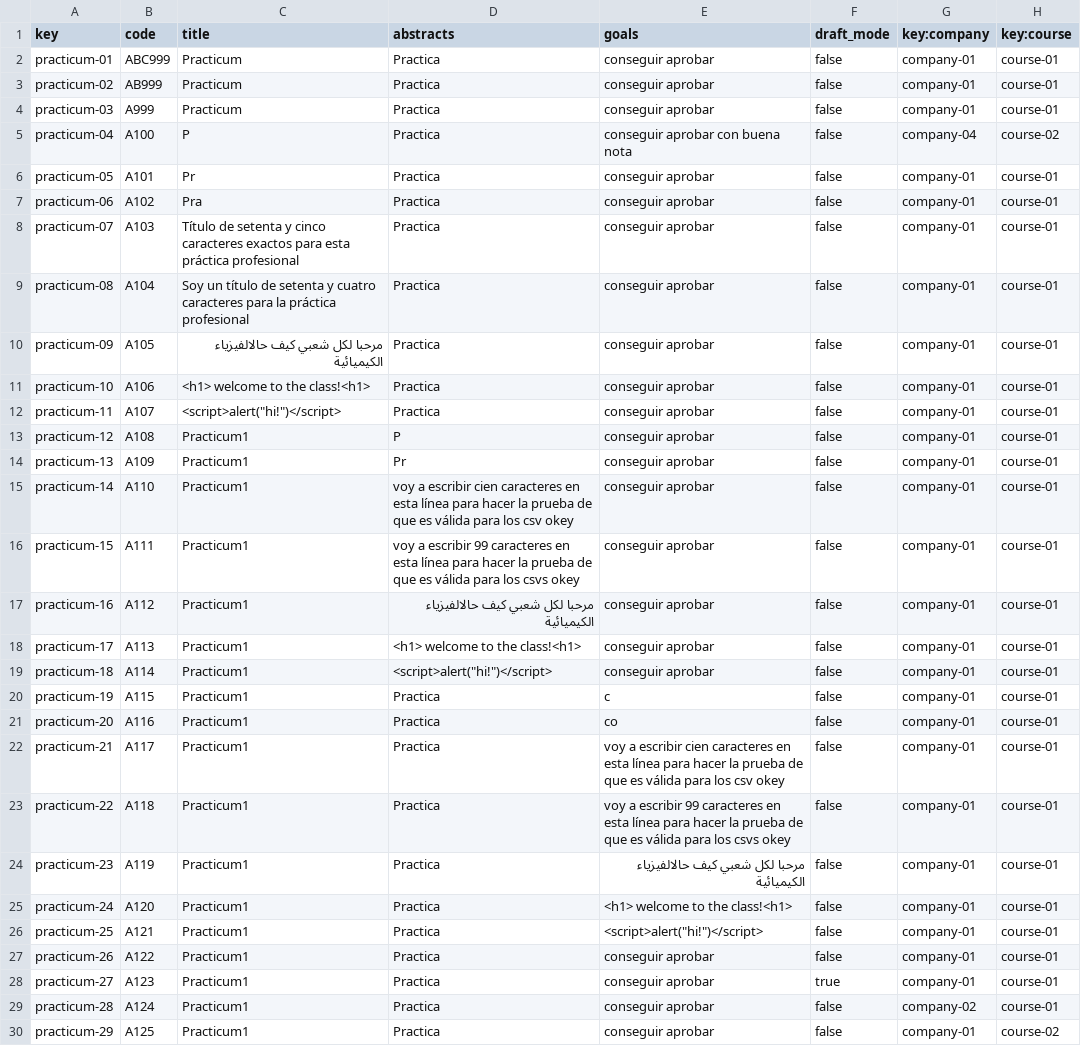
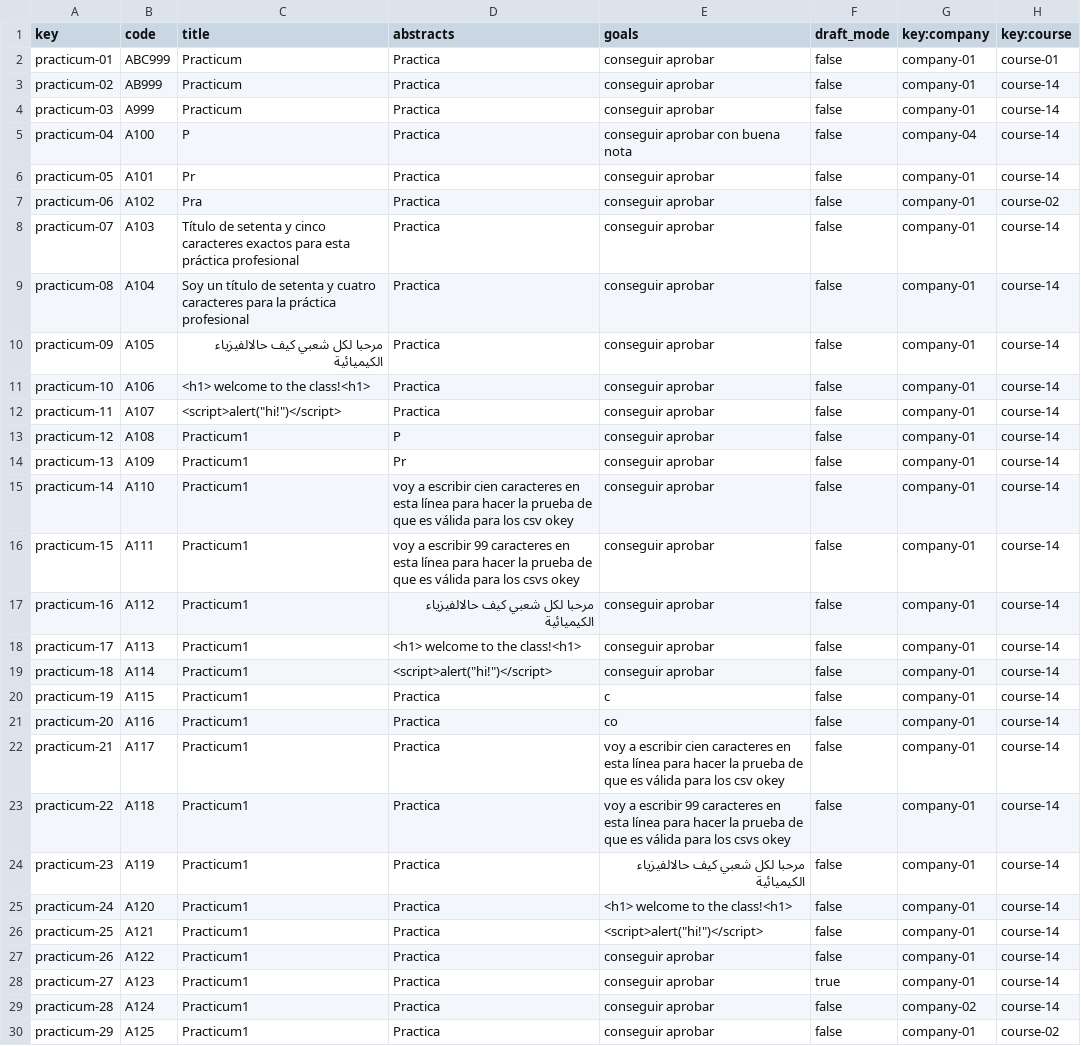
Before and after one commit to marolmmar1/C2.X02, a CSV file: src/main/webapp/WEB-INF/resources/sample-data/practicum.csv, drawn as a sheet; the diff names each change by its address in the sheet, - before the commit and + after, or states it on an @@ line.

```diff
--- a/src/main/webapp/WEB-INF/resources/sample-data/practicum.csv
+++ b/src/main/webapp/WEB-INF/resources/sample-data/practicum.csv
-H3:H4 (key:course): course-01
+H3:H4 (key:course): course-14
-H5 (key:course): course-02
+H5 (key:course): course-14
-H6 (key:course): course-01
+H6 (key:course): course-14
-H7 (key:course): course-01
+H7 (key:course): course-02
-H8:H29 (key:course): course-01
+H8:H29 (key:course): course-14
```
Also changed, not shown: 14 other files.
